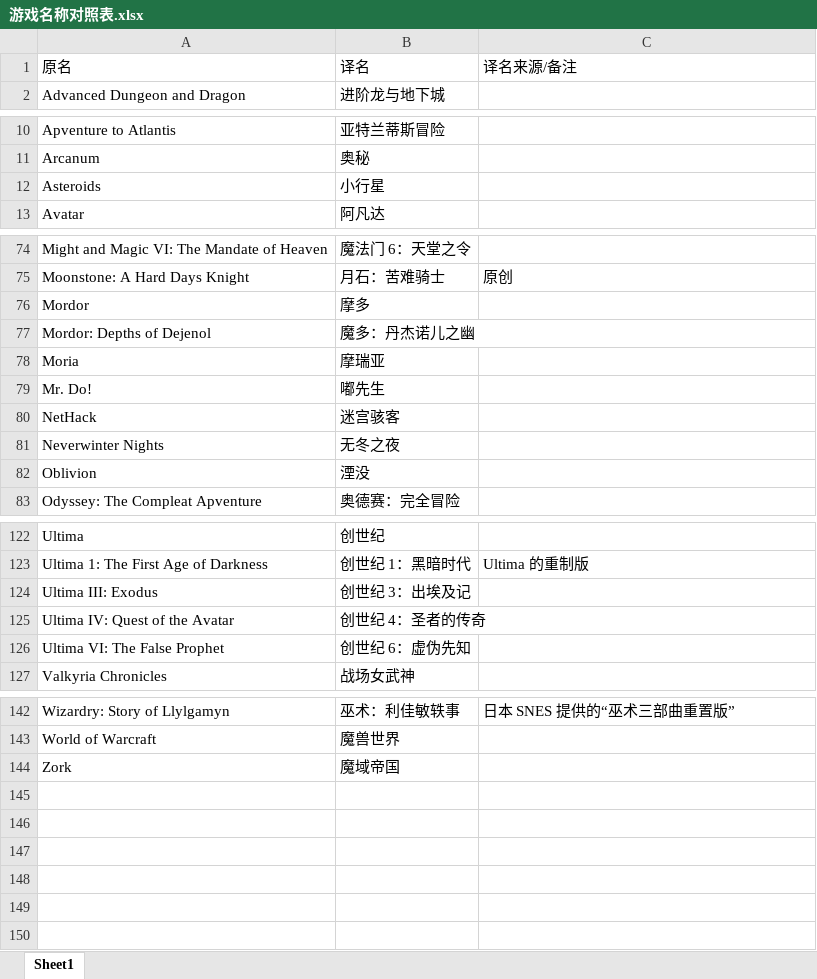
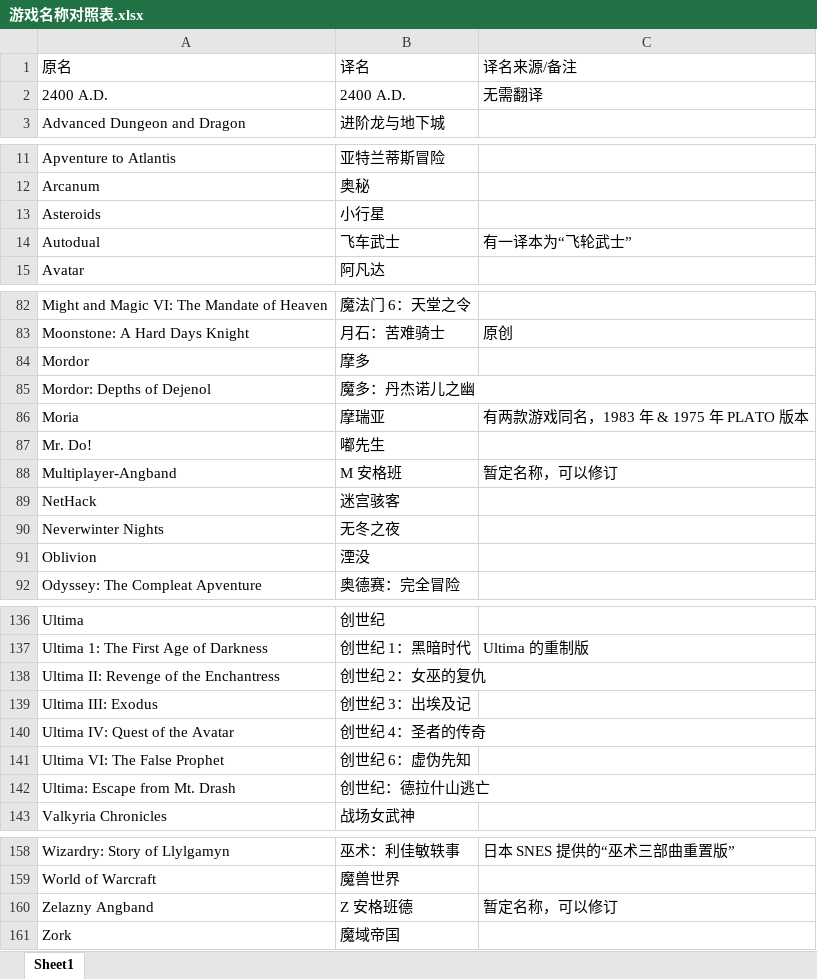
Before and after one commit to nakamura343/CRPG-Book-Chinese, an Excel workbook: 游戏名称对照表.xlsx, sheet Sheet1, drawn as a sheet; only a part is shown, gaps mark what is left out; values as stored, in another font and other column widths than the file's, no borders; addresses are those after the commit; the diff covers the shown part only; the diff names each change by its address in the sheet, - before the commit and + after, or states it on an @@ line.

```diff
--- a/游戏名称对照表.xlsx (sheet Sheet1)
+++ b/游戏名称对照表.xlsx (sheet Sheet1)
+row 2: 2400 A.D. | 2400 A.D. | 无需翻译
+row 14: Autodual | 飞车武士 | 有一译本为“飞轮武士”
-C86: (empty)
+C86: 有两款游戏同名，1983 年 & 1975 年 PLATO 版本
+row 88: Multiplayer-Angband | M 安格班 | 暂定名称，可以修订
+row 138: Ultima II: Revenge of the Enchantress | 创世纪 2：女巫的复仇
+row 142: Ultima: Escape from Mt. Drash | 创世纪：德拉什山逃亡
+row 160: Zelazny Angband | Z 安格班德 | 暂定名称，可以修订
```
Also changed, not shown: 11 added rows elsewhere in this sheet, 41 other files.
